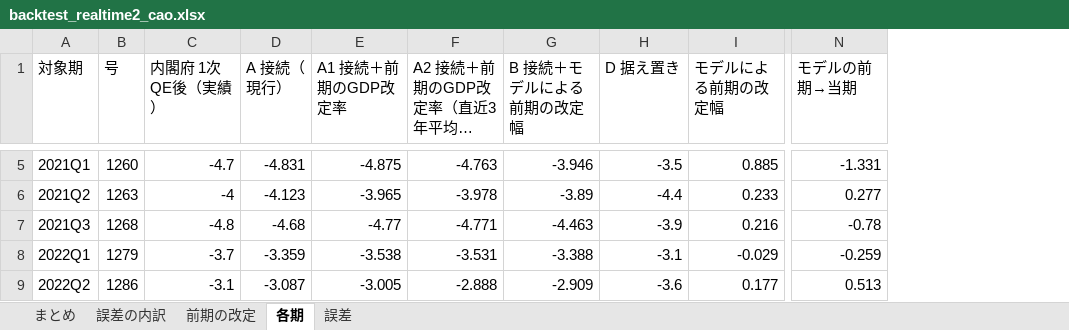
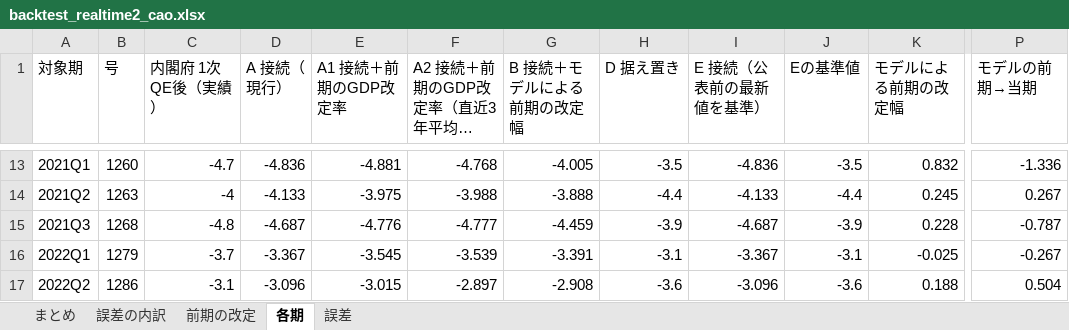
Before and after one commit to uniyama-soy-source/gdp-gap-uniyama, an Excel workbook: results/backtest_realtime2_cao.xlsx, sheet 各期, drawn as a sheet; only a part is shown, gaps mark what is left out; long unchanged cells end in …; values as stored, in another font and other column widths than the file's, no borders; addresses are those after the commit; the diff covers the shown part only; the diff names each change by its address in the sheet, - before the commit and + after, or states it on an @@ line.

```diff
--- a/results/backtest_realtime2_cao.xlsx (sheet 各期)
+++ b/results/backtest_realtime2_cao.xlsx (sheet 各期)
+column I (E 接続（公表前の最新値を基準）), rows 13-17: -4.836 | -4.133 | -4.687 | -3.367 | -3.096
+column J (Eの基準値), rows 13-17: -3.5 | -4.4 | -3.9 | -3.1 | -3.6
-D13 (A 接続（現行）): -4.831
+D13 (A 接続（現行）): -4.836
-E13 (A1 接続＋前期のGDP改定率): -4.875
+E13 (A1 接続＋前期のGDP改定率): -4.881
-F13 (A2 接続＋前期のGDP改定率（直近3年平均との差）): -4.763
+F13 (A2 接続＋前期のGDP改定率（直近3年平均との差）): -4.768
-G13 (B 接続＋モデルによる前期の改定幅): -3.946
+G13 (B 接続＋モデルによる前期の改定幅): -4.005
-K13 (モデルによる前期の改定幅): 0.885
+K13 (モデルによる前期の改定幅): 0.832
-P13 (モデルの前期→当期): -1.331
+P13 (モデルの前期→当期): -1.336
-D14 (A 接続（現行）): -4.123
+D14 (A 接続（現行）): -4.133
-E14 (A1 接続＋前期のGDP改定率): -3.965
+E14 (A1 接続＋前期のGDP改定率): -3.975
-F14 (A2 接続＋前期のGDP改定率（直近3年平均との差）): -3.978
+F14 (A2 接続＋前期のGDP改定率（直近3年平均との差）): -3.988
-G14 (B 接続＋モデルによる前期の改定幅): -3.89
+G14 (B 接続＋モデルによる前期の改定幅): -3.888
-K14 (モデルによる前期の改定幅): 0.233
+K14 (モデルによる前期の改定幅): 0.245
-P14 (モデルの前期→当期): 0.277
+P14 (モデルの前期→当期): 0.267
-D15 (A 接続（現行）): -4.68
+D15 (A 接続（現行）): -4.687
-E15 (A1 接続＋前期のGDP改定率): -4.77
+E15 (A1 接続＋前期のGDP改定率): -4.776
-F15 (A2 接続＋前期のGDP改定率（直近3年平均との差）): -4.771
+F15 (A2 接続＋前期のGDP改定率（直近3年平均との差）): -4.777
-G15 (B 接続＋モデルによる前期の改定幅): -4.463
+G15 (B 接続＋モデルによる前期の改定幅): -4.459
-K15 (モデルによる前期の改定幅): 0.216
+K15 (モデルによる前期の改定幅): 0.228
-P15 (モデルの前期→当期): -0.78
+P15 (モデルの前期→当期): -0.787
-D16 (A 接続（現行）): -3.359
+D16 (A 接続（現行）): -3.367
-E16 (A1 接続＋前期のGDP改定率): -3.538
+E16 (A1 接続＋前期のGDP改定率): -3.545
-F16 (A2 接続＋前期のGDP改定率（直近3年平均との差）): -3.531
+F16 (A2 接続＋前期のGDP改定率（直近3年平均との差）): -3.539
-G16 (B 接続＋モデルによる前期の改定幅): -3.388
+G16 (B 接続＋モデルによる前期の改定幅): -3.391
-K16 (モデルによる前期の改定幅): -0.029
+K16 (モデルによる前期の改定幅): -0.025
-P16 (モデルの前期→当期): -0.259
+P16 (モデルの前期→当期): -0.267
-D17 (A 接続（現行）): -3.087
+D17 (A 接続（現行）): -3.096
-E17 (A1 接続＋前期のGDP改定率): -3.005
+E17 (A1 接続＋前期のGDP改定率): -3.015
-F17 (A2 接続＋前期のGDP改定率（直近3年平均との差）): -2.888
+F17 (A2 接続＋前期のGDP改定率（直近3年平均との差）): -2.897
-G17 (B 接続＋モデルによる前期の改定幅): -2.909
+G17 (B 接続＋モデルによる前期の改定幅): -2.908
-K17 (モデルによる前期の改定幅): 0.177
+K17 (モデルによる前期の改定幅): 0.188
-P17 (モデルの前期→当期): 0.513
+P17 (モデルの前期→当期): 0.504
```
Also changed, not shown: 8 added rows and 98 edited cells elsewhere in this sheet, sheet まとめ, sheet 誤差, sheet 前期の改定, sheet 誤差の内訳, results/gdp_gap_2026Q2.xlsx, 27 other files.
